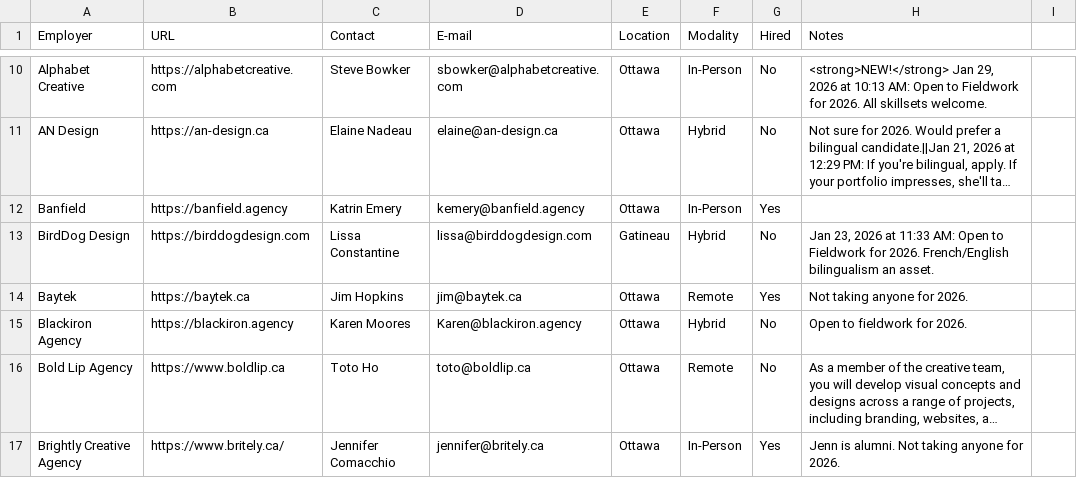
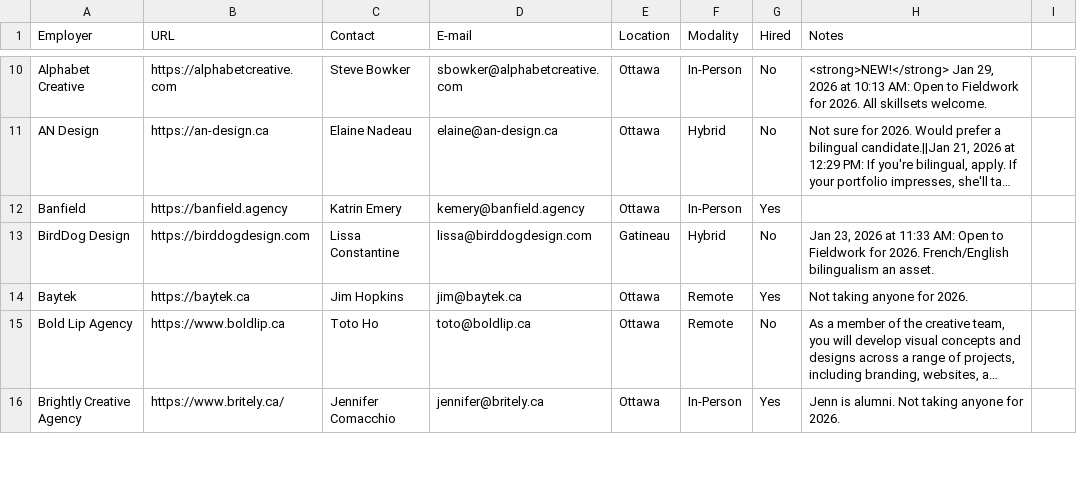
Before and after one commit to algonquindesign/algonquindesign.ca, a CSV file: _data/wil-employers.csv, drawn as a sheet; only a part is shown, gaps mark what is left out; long unchanged cells end in …; the diff names each change by its address in the sheet, - before the commit and + after, or states it on an @@ line.

Commit message:
Remove Blackiron Agency entry
Remove the Blackiron Agency row from _data/wil-employers.csv to clean up the employers dataset. This deletes the entry for Karen Moores (Karen@blackiron.agency) previously marked as open to fieldwork for 2026.

```diff
--- a/_data/wil-employers.csv
+++ b/_data/wil-employers.csv
-row 15: Blackiron Agency | https://blackiron.agency | Karen Moores | Karen@blackiron.agency | Ottawa | Hybrid | No | Open to fieldwork for 2026.
```
